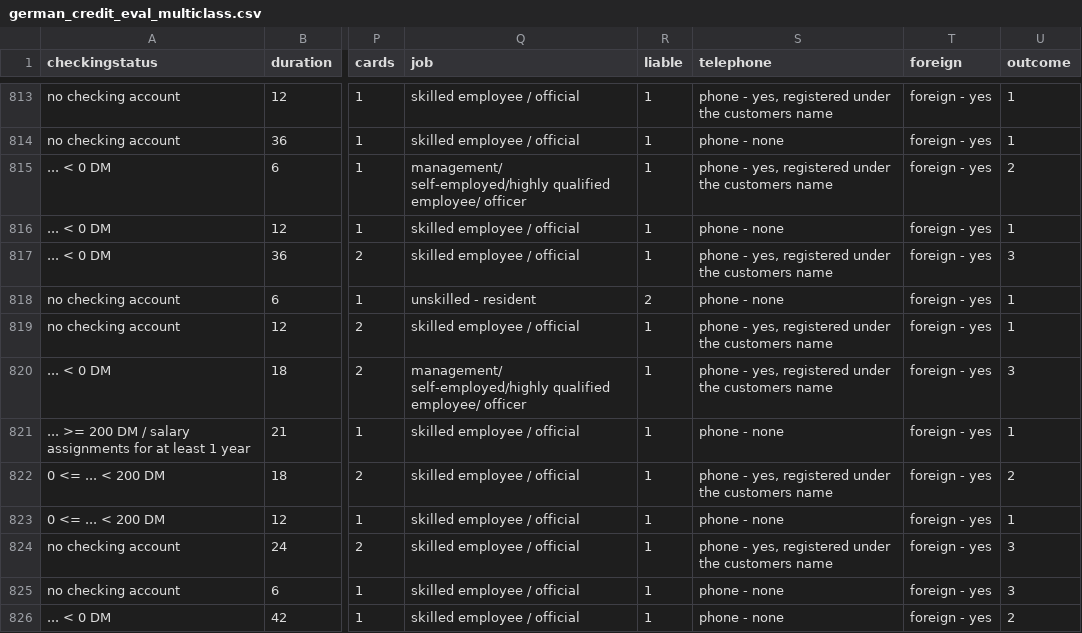
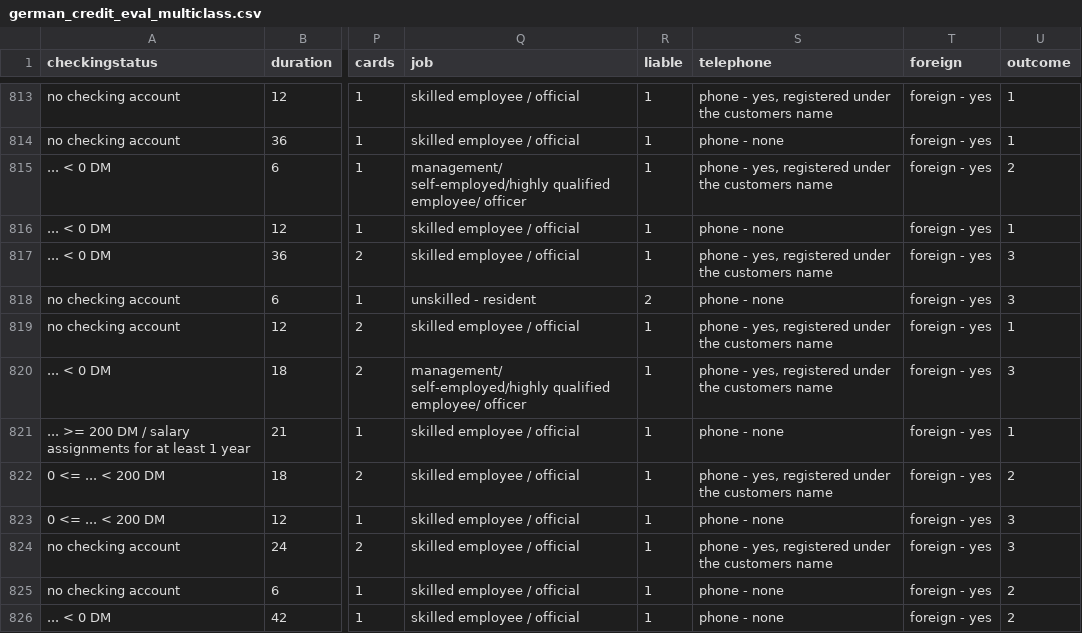
Before and after one commit to CognitiveScale/cortex-certifai-examples, a CSV file: notebooks/datasets/german_credit_eval_multiclass.csv, drawn as a sheet; only a part is shown, gaps mark what is left out; the diff covers the shown part only; the diff names each change by its address in the sheet, - before the commit and + after, or states it on an @@ line.

```diff
--- a/notebooks/datasets/german_credit_eval_multiclass.csv
+++ b/notebooks/datasets/german_credit_eval_multiclass.csv
-U818 (outcome): 1
+U818 (outcome): 3
-U823 (outcome): 1
+U823 (outcome): 3
-U825 (outcome): 3
+U825 (outcome): 2
```
Also changed, not shown: 84 edited cells elsewhere in this file, 10 other files.
